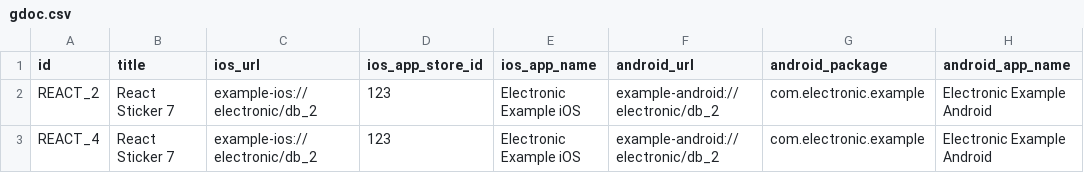
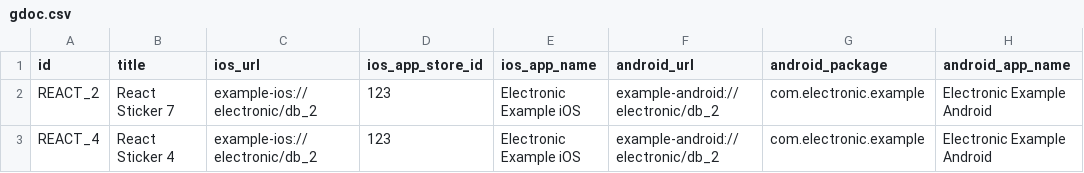
Before and after one commit to mahasak/tshirt-demo, a CSV file: catalog/gdoc.csv, drawn as a sheet; only a part is shown; the diff names each change by its address in the sheet, - before the commit and + after, or states it on an @@ line.

Commit message:
add gdoc

```diff
--- a/catalog/gdoc.csv
+++ b/catalog/gdoc.csv
-B3 (title): React Sticker 7
+B3 (title): React Sticker 4
```
